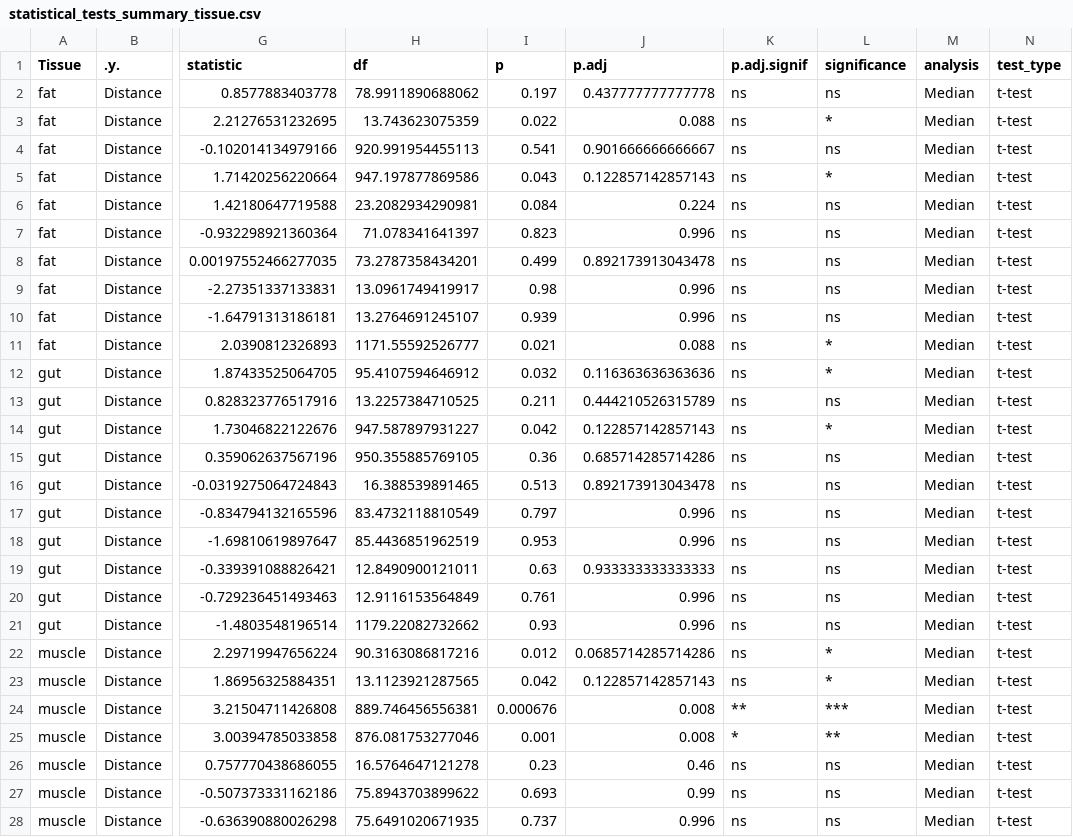
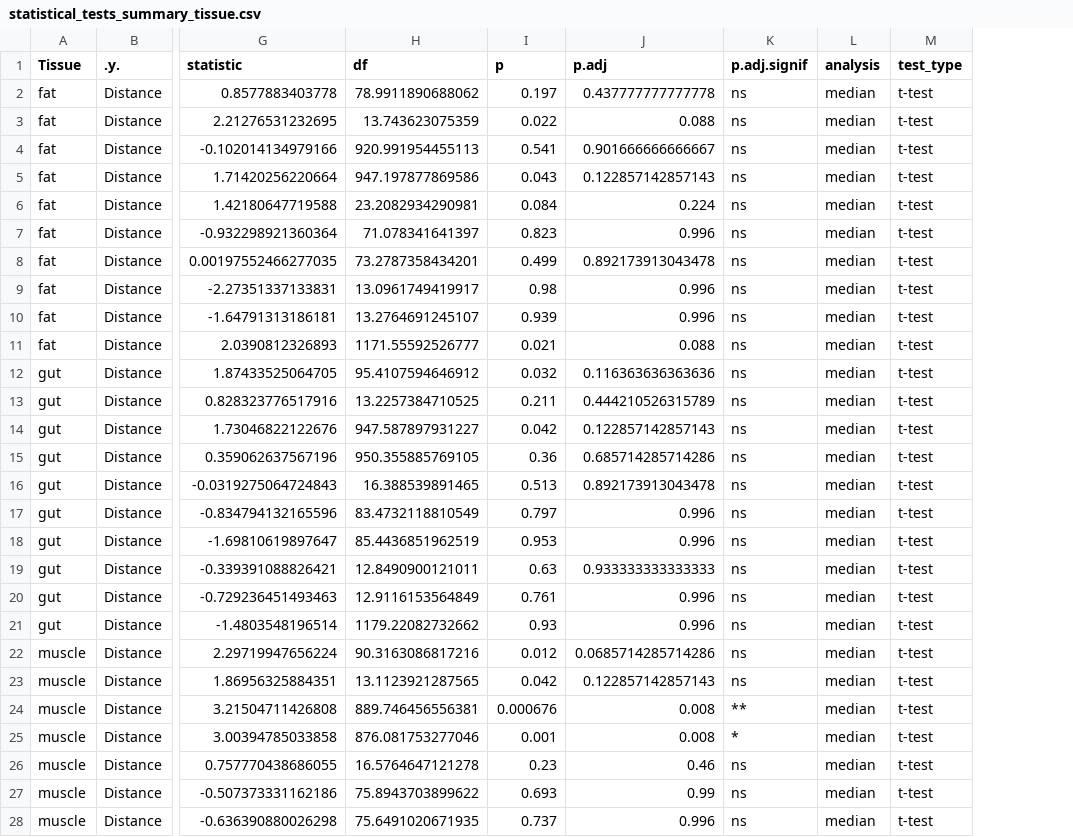
Before and after one commit to VivianBass/GeneFamilies, a CSV file: experiments/test_diet_M_new/results/statistical_tests_summary_tissue.csv, drawn as a sheet; only a part is shown, gaps mark what is left out; removed rows and columns are numbered as before the commit, all else as after; the diff covers the shown part only; the diff names each change by its address in the sheet, - before the commit and + after, or states it on an @@ line.

```diff
--- a/experiments/test_diet_M_new/results/statistical_tests_summary_tissue.csv
+++ b/experiments/test_diet_M_new/results/statistical_tests_summary_tissue.csv
-column L (significance), rows 2-28: ns | * | ns | * | ns | ns | ns | ns | ns | * | * | ns | * | ns | ns | ns | ns | ns | ns | ns | * | * | *** | ** | ns | ns | ns
-L2:L28 (analysis): Median
+L2:L28 (analysis): median
```
Also changed, not shown: 133 edited cells elsewhere in this file, experiments/test_diet_M_new/results/statistical_tests_summary.csv, 12 other files.
